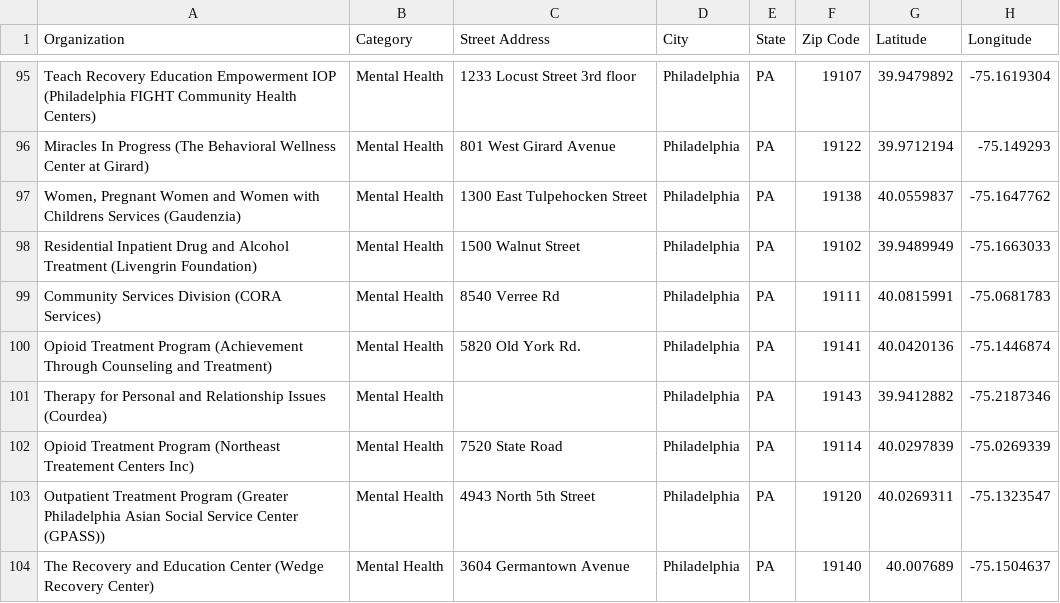
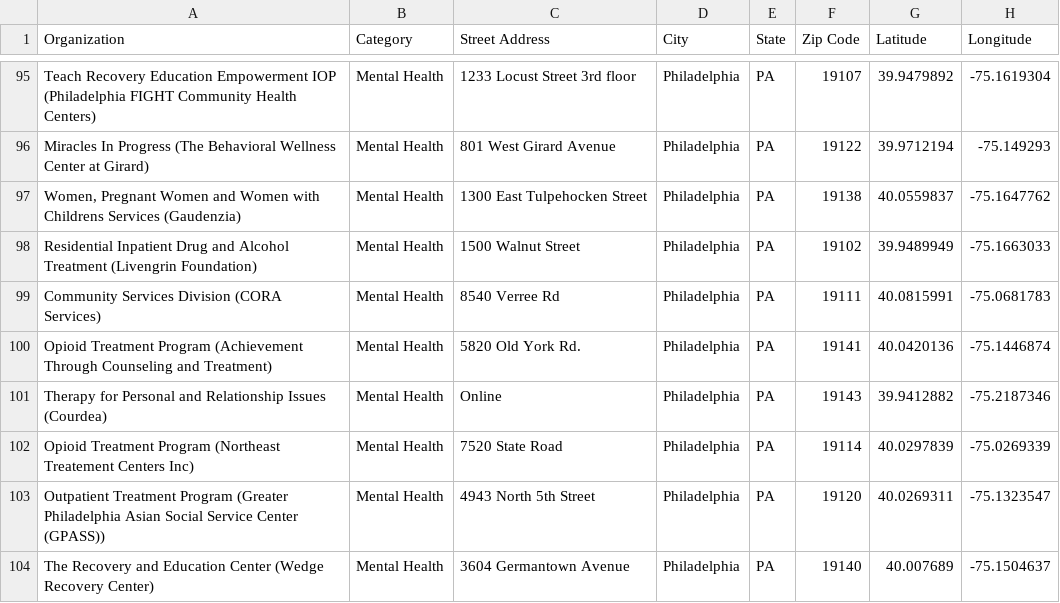
Before and after one commit to JavadMAlizadeh/DreamKG, a CSV file: philadelphia_dataset.csv, drawn as a sheet; only a part is shown, gaps mark what is left out; the diff names each change by its address in the sheet, - before the commit and + after, or states it on an @@ line.

Commit message:
Added Shelter, Mental Health, and Food Bank data to DB

```diff
--- a/philadelphia_dataset.csv
+++ b/philadelphia_dataset.csv
-C101 (Street Address): (empty)
+C101 (Street Address): Online
```
Also changed, not shown: 1 other file.
